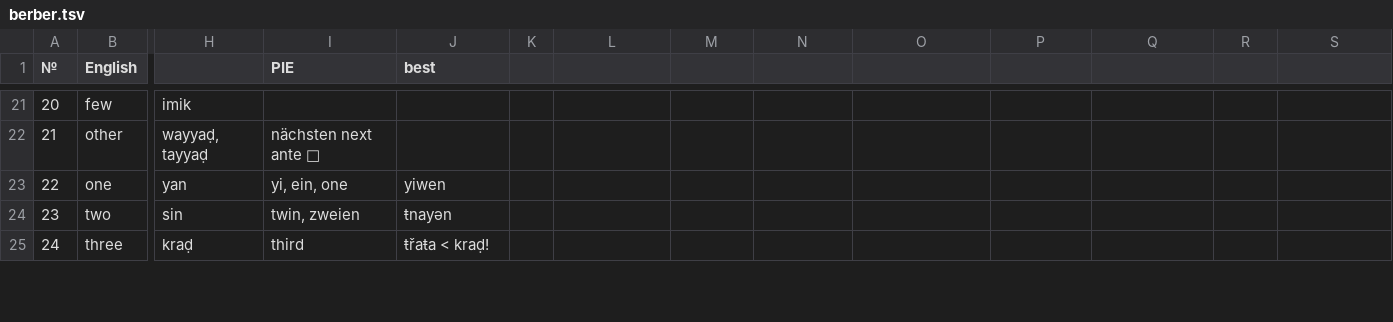
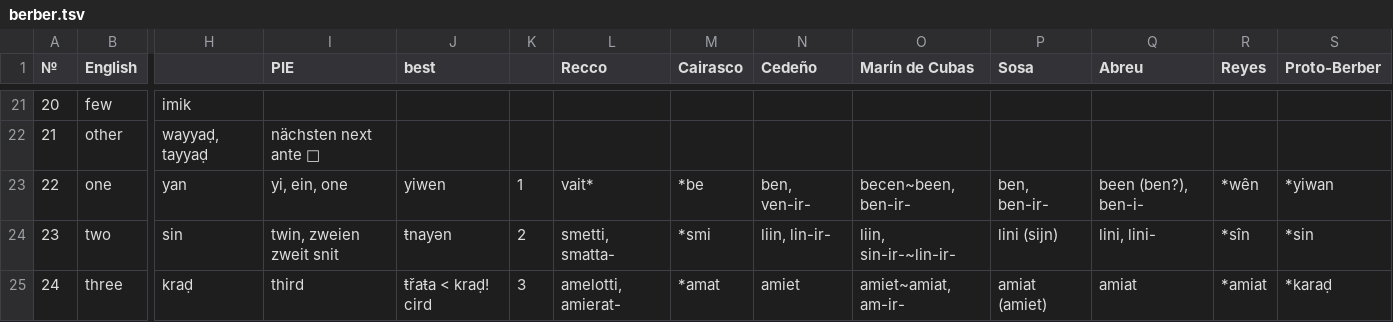
Before and after one commit to pannous/swadesh, a TSV file: berber.tsv, drawn as a sheet; only a part is shown, gaps mark what is left out; the diff covers the shown part only; the diff names each change by its address in the sheet, - before the commit and + after, or states it on an @@ line.

```diff
--- a/berber.tsv
+++ b/berber.tsv
-L1: (empty)
+L1: Recco
-M1: (empty)
+M1: Cairasco
-N1: (empty)
+N1: Cedeño
-O1: (empty)
+O1: Marín de Cubas
-P1: (empty)
+P1: Sosa
-Q1: (empty)
+Q1: Abreu
-R1: (empty)
+R1: Reyes
-S1: (empty)
+S1: Proto-Berber
-K23: (empty)
+K23: 1
-L23 (Recco): (empty)
+L23 (Recco): vait*
-M23 (Cairasco): (empty)
+M23 (Cairasco): *be
-N23 (Cedeño): (empty)
+N23 (Cedeño): ben, ven-ir-
-O23 (Marín de Cubas): (empty)
+O23 (Marín de Cubas): becen~been, ben-ir-
-P23 (Sosa): (empty)
+P23 (Sosa): ben, ben-ir-
-Q23 (Abreu): (empty)
+Q23 (Abreu): been (ben?), ben-i-
-R23 (Reyes): (empty)
+R23 (Reyes): *wên
-S23 (Proto-Berber): (empty)
+S23 (Proto-Berber): *yiwan
-I24 (PIE): twin, zweien
+I24 (PIE): twin, zweien zweit snit
-K24: (empty)
+K24: 2
-L24 (Recco): (empty)
+L24 (Recco): smetti, smatta-
-M24 (Cairasco): (empty)
+M24 (Cairasco): *smi
-N24 (Cedeño): (empty)
+N24 (Cedeño): liin, lin-ir-
-O24 (Marín de Cubas): (empty)
+O24 (Marín de Cubas): liin, sin-ir-~lin-ir-
-P24 (Sosa): (empty)
+P24 (Sosa): lini (sijn)
-Q24 (Abreu): (empty)
+Q24 (Abreu): lini, lini-
-R24 (Reyes): (empty)
+R24 (Reyes): *sîn
-S24 (Proto-Berber): (empty)
+S24 (Proto-Berber): *sin
-J25 (best): ŧřaŧa < kraḍ!
+J25 (best): ŧřaŧa < kraḍ! cird
-K25: (empty)
+K25: 3
-L25 (Recco): (empty)
+L25 (Recco): amelotti, amierat-
-M25 (Cairasco): (empty)
+M25 (Cairasco): *amat
-N25 (Cedeño): (empty)
+N25 (Cedeño): amiet
-O25 (Marín de Cubas): (empty)
+O25 (Marín de Cubas): amiet~amiat, am-ir-
-P25 (Sosa): (empty)
+P25 (Sosa): amiat (amiet)
-Q25 (Abreu): (empty)
+Q25 (Abreu): amiat
-R25 (Reyes): (empty)
+R25 (Reyes): *amiat
-S25 (Proto-Berber): (empty)
+S25 (Proto-Berber): *karaḍ
```
Also changed, not shown: 65 edited cells elsewhere in this file, Hurrian.tsv, 2 other files.
